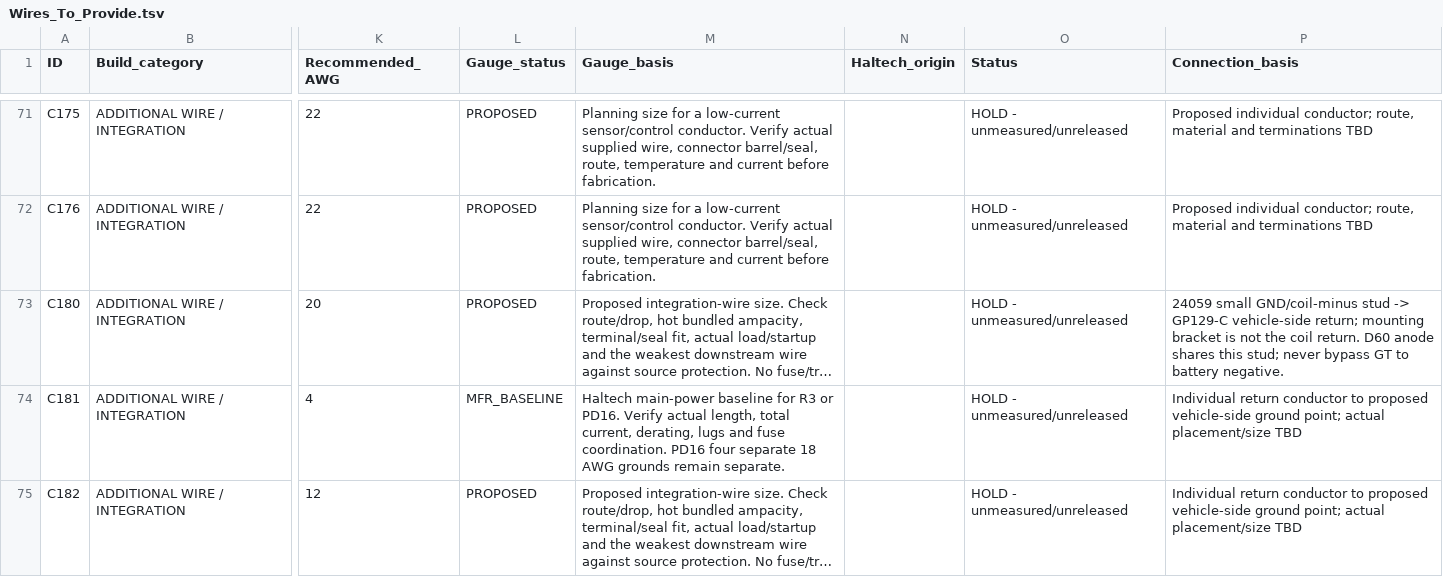
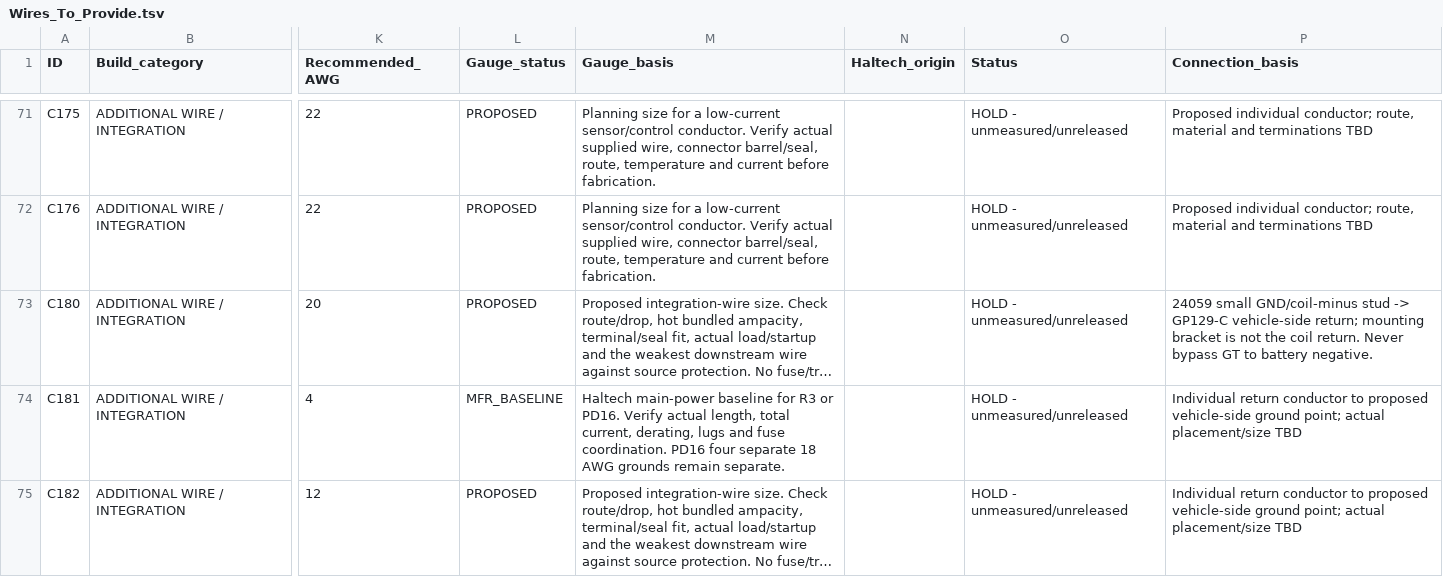
Before and after one commit to dannydowns46/race-car-wiring-schematics, a TSV file: Wires_To_Provide.tsv, drawn as a sheet; only a part is shown, gaps mark what is left out; long unchanged cells end in …; the diff names each change by its address in the sheet, - before the commit and + after, or states it on an @@ line.

```diff
--- a/Wires_To_Provide.tsv
+++ b/Wires_To_Provide.tsv
-P73 (Connection_basis): …coil return. D60 anode shares this stud; never bypass GT…
+P73 (Connection_basis): …coil return. Never bypass GT…
```
Also changed, not shown: Supplied_Leads_To_Finish.tsv, 5 other files.
